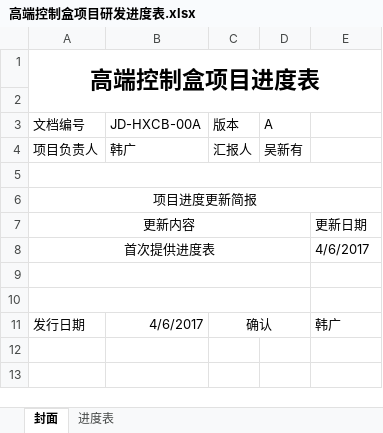
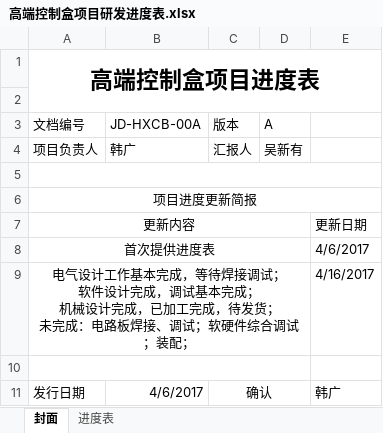
Before and after one commit to wuxinyou/05-XBotHighCtrlBox, an Excel workbook: 00-项目管理/高端控制盒项目研发进度表.xlsx, sheet 封面, drawn as a sheet; values as stored, in another font and other column widths than the file's, no borders; ↵ is a line break in a cell; the diff names each change by its address in the sheet, - before the commit and + after, or states it on an @@ line.

```diff
--- a/00-项目管理/高端控制盒项目研发进度表.xlsx (sheet 封面)
+++ b/00-项目管理/高端控制盒项目研发进度表.xlsx (sheet 封面)
-row 9: (empty)
+row 9: 电气设计工作基本完成，等待焊接调试； ↵ 软件设计完成，调试基本完成； ↵ 机械设计完成，已加工完成，待发货； ↵ 未完成：电路板焊接、调试；软硬件综合调试；装配； |  |  |  | 4/16/2017
```
Also changed, not shown: sheet 进度表, 01-系统设计/通信协议/XBOT510高端控制盒通讯协议201700407.xlsx, 49 other files.
